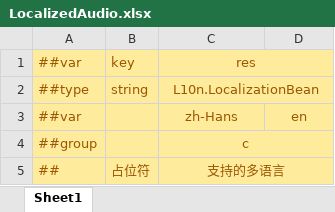
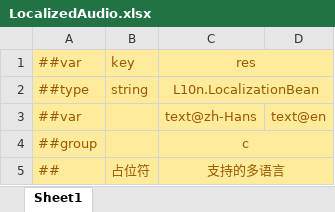
Before and after one commit to TeamMoirai/com.moirai.framework, an Excel workbook: Templates~/Config/Excels/L10n/LocalizedAudio.xlsx, sheet Sheet1, drawn as a sheet; values as stored, in another font and other column widths than the file's, no borders; the diff names each change by its address in the sheet, - before the commit and + after, or states it on an @@ line.

Commit message:
feat(configTable): 多语言按语言取列接缝，配置表数据源转列模式
- ConfigTableServiceHandler 增可选接缝 SupportsPerLanguageLocalizationLoad /
  GetLocalizedStringsByLanguage（一律 virtual，抽象成员数仍是 4，形状守卫不动）；
  ConfigTableService 外观同步转发，无后端时降级 false / null。
- ConfigTableLocalizationHandler 把语言头与取列转给基类早已建好的稀疏列存储：
  后端自报支持时常驻降为「语言头 + 当前语言列 + 回退链列」。缺的只是这条桥的转发，
  列模式本体与 Wave2 用例都在。
- Templates~/Config 脚手架跟随转表侧改造：多语言表按语言分份导出、GenL10n 独立代码根、
  语言清单只在 path_define.conf 写一次。
- LubanSettings「更新配置路径」此前指向不存在的 path_export.conf 与
  ConfigTableService*.cs（点了只打一行警告），改为 path_define.conf + LubanHandler*.cs，
  并补 CODE_OUTPUT_PATH_L10N / L10N_LANG_LIST_CODE 两个键。
- 双语文档同步：删掉「反射 LocalizationBean 字段自报语言」的旧口径，写清按语言分份、
  三趟串行与 PRELOAD 递归继承这条未收口缺口。

测试：3 条接缝形状/降级用例 + 1 条配置表桥列模式用例。
证据分层：Moirai.Atropos / .Editor / .Tests.EditorMode / .Tests.PlayMode 四套经 Bee rsp +
Unity Roslyn 编译通过（新成员名已在产物 dll 内核验）；两个 fixture 35 格通过。
未实测「先红」：编辑器域停在 14:47 那份程序集（本机 Auto Refresh 关闭），需 Ctrl+R 后补跑。
既有失败 ReflectionPolicyGuardTests.NonPublicReflection 归因于 master 存量
（LocalizationServiceHardeningTests.cs、ResourceMethodSetContractTests.cs 未登记白名单），
非本次引入。

```diff
--- a/Templates~/Config/Excels/L10n/LocalizedAudio.xlsx (sheet Sheet1)
+++ b/Templates~/Config/Excels/L10n/LocalizedAudio.xlsx (sheet Sheet1)
-D1:D2 fill: #FFEB9C
+D1:D2 fill: none
-C3: zh-Hans
+C3: text@zh-Hans
-D3: en
+D3: text@en
-D4:D5 fill: #FFEB9C
+D4:D5 fill: none
```
Also changed, not shown: Templates~/Config/Excels/L10n/LocalizedImages.xlsx, Templates~/Config/Excels/L10n/LocalizedStrings.xlsx, 23 other files.
